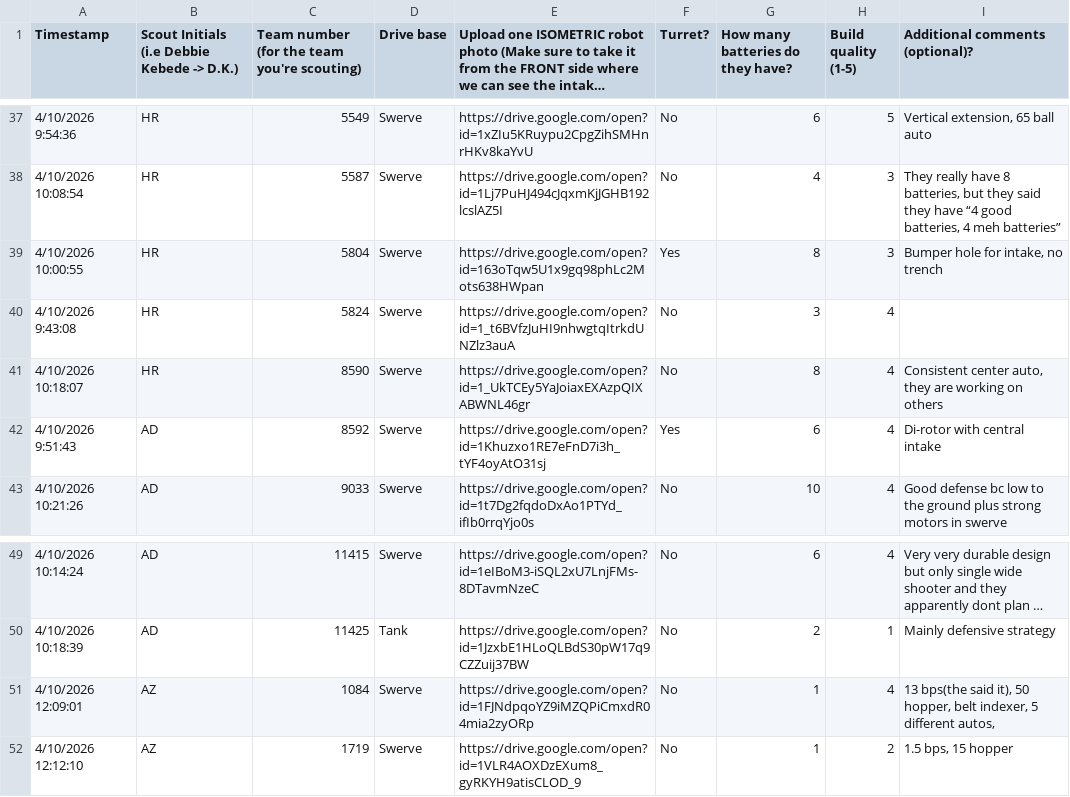
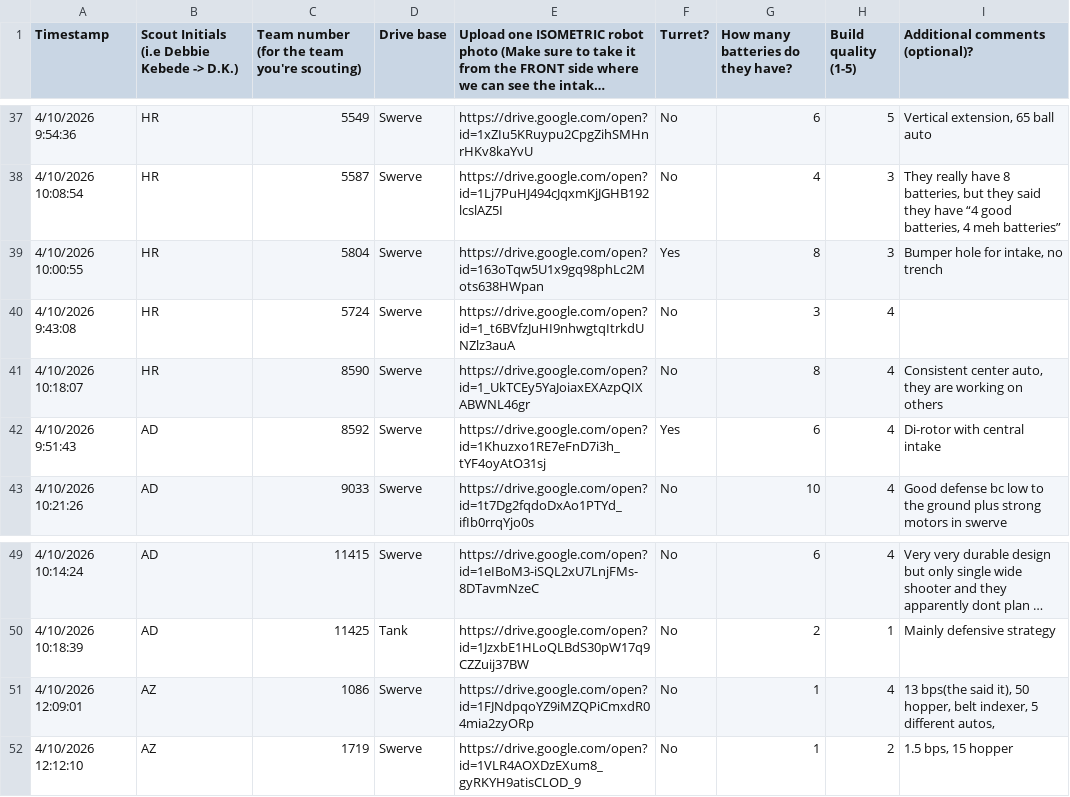
Before and after one commit to Ghostyaq/scouting2026, a CSV file: pit_scouting/pit_scouting_dchamps.csv, drawn as a sheet; only a part is shown, gaps mark what is left out; long unchanged cells end in …; the diff names each change by its address in the sheet, - before the commit and + after, or states it on an @@ line.

Commit message:
fixing team number typos in the pit scouting

```diff
--- a/pit_scouting/pit_scouting_dchamps.csv
+++ b/pit_scouting/pit_scouting_dchamps.csv
-C40: 5824
+C40: 5724
-C51: 1084
+C51: 1086
```
